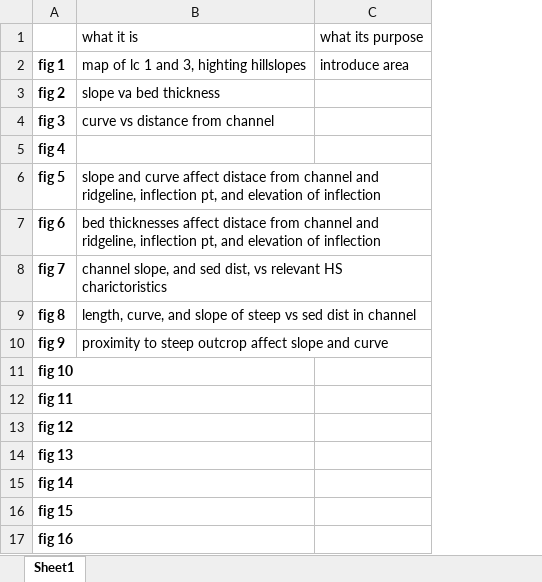
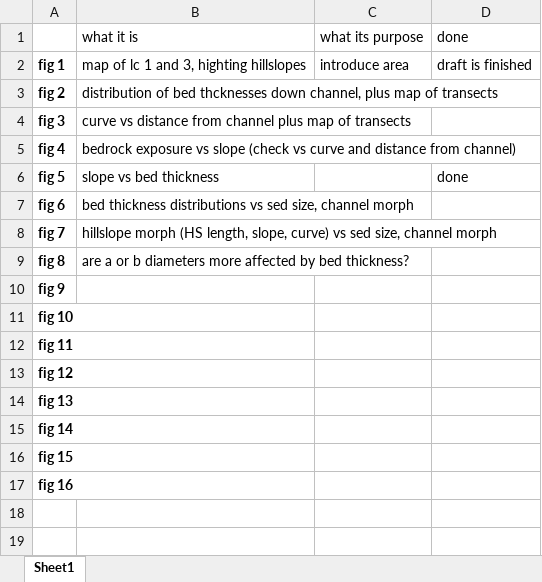
Before and after one commit to y05emite-sam/hillslope-project, an Excel workbook: figures/fig_plans.xlsx, sheet Sheet1, drawn as a sheet; values as stored, in another font and other column widths than the file's, no borders; removed rows and columns are numbered as before the commit, all else as after; the diff names each change by its address in the sheet, - before the commit and + after, or states it on an @@ line.

```diff
--- a/figures/fig_plans.xlsx (sheet Sheet1)
+++ b/figures/fig_plans.xlsx (sheet Sheet1)
-column B, rows 1-10: what it is | map of lc 1 and 3, highting hillslopes | slope va bed thickness | curve vs distance from channel |  | slope and curve affect distace from channel and ridgeline, inflection pt, and elevation of inflection | bed thicknesses affect distace from channel and ridgeline, inflection pt, and elevation of inflection | channel slope, and sed dist, vs relevant HS charictoristics | length, curve, and slope of steep vs sed dist in channel | proximity to steep outcrop affect slope and curve
+column B, rows 1-9: what it is | map of lc 1 and 3, highting hillslopes | distribution of bed thcknesses down channel, plus map of transects | curve vs distance from channel plus map of transects | bedrock exposure vs slope (check vs curve and distance from channel) | slope vs bed thickness | bed thickness distributions vs sed size, channel morph | hillslope morph (HS length, slope, curve) vs sed size, channel morph | are a or b diameters more affected by bed thickness?
+column D, rows 1-6: done | draft is finished |  |  |  | done
```
Also changed, not shown: data/MASTER_EXCEL.xlsx.
